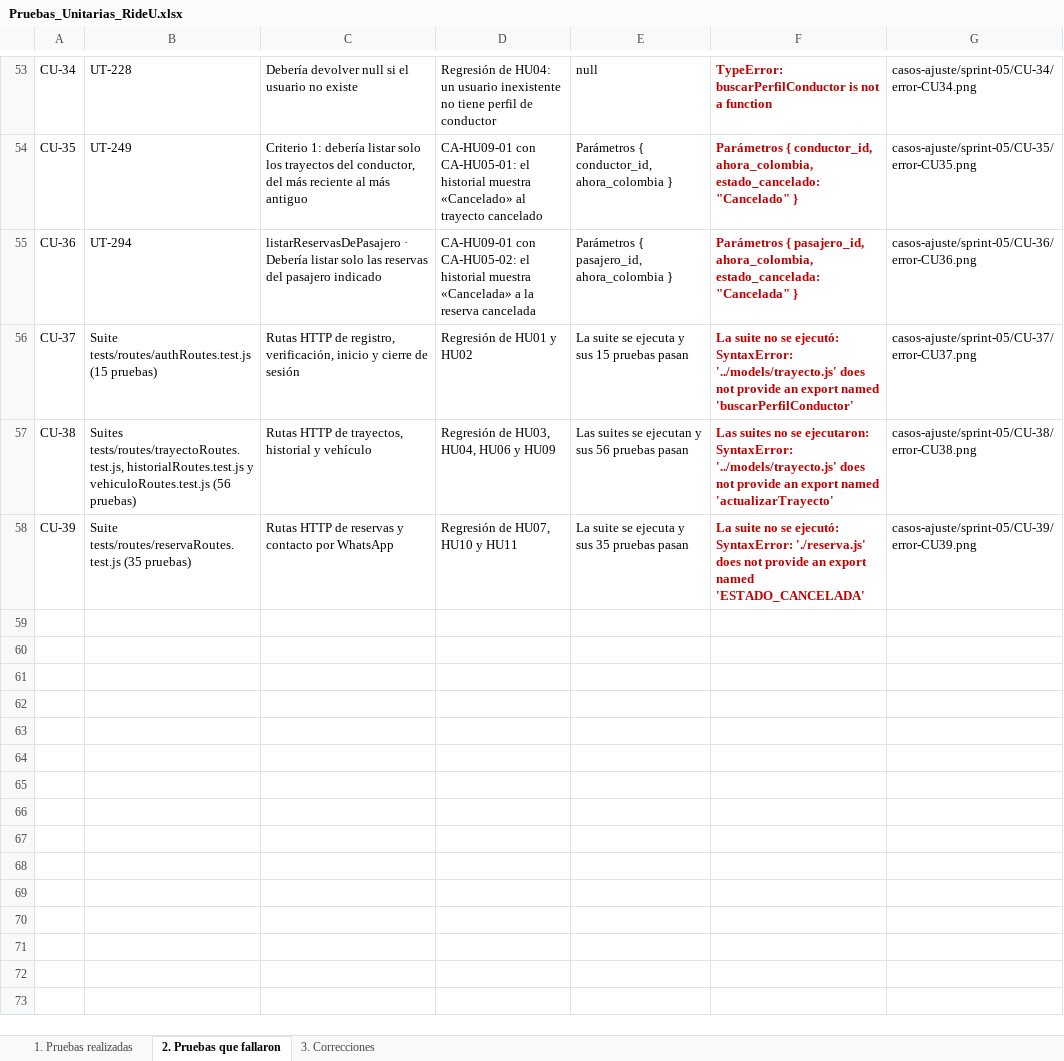
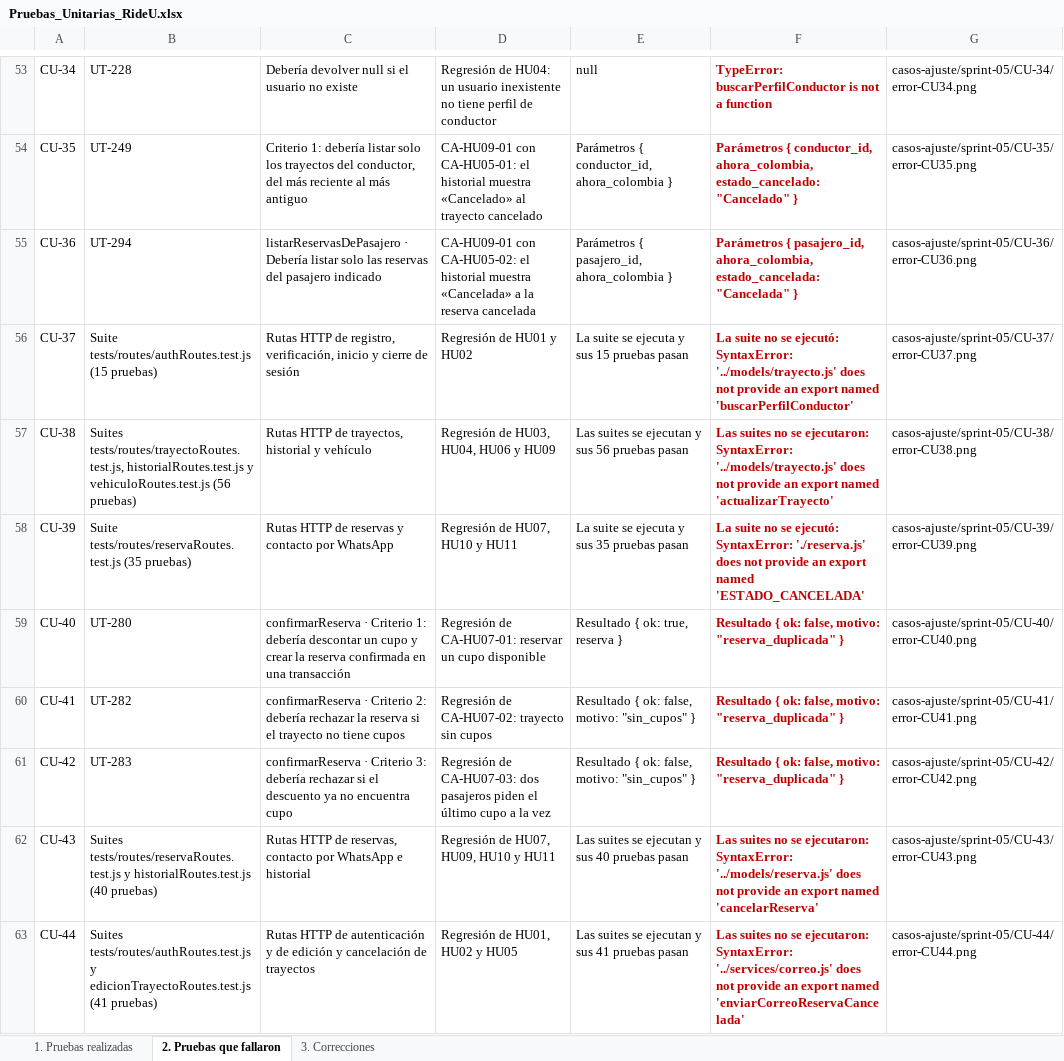
Before and after one commit to Unicauca-RIDEU/rideu, an Excel workbook: documentacion/pruebas-unitarias/Pruebas_Unitarias_RideU.xlsx, sheet 2. Pruebas que fallaron, drawn as a sheet; only a part is shown, gaps mark what is left out; values as stored, in another font and other column widths than the file's, no borders; the diff names each change by its address in the sheet, - before the commit and + after, or states it on an @@ line.

Commit message:
docs(HU08): registro de pruebas unitarias de HU08
Registra UT-420 a UT-445 y CU-40 a CU-44.

```diff
--- a/documentacion/pruebas-unitarias/Pruebas_Unitarias_RideU.xlsx (sheet 2. Pruebas que fallaron)
+++ b/documentacion/pruebas-unitarias/Pruebas_Unitarias_RideU.xlsx (sheet 2. Pruebas que fallaron)
+row 59: CU-40 | UT-280 | confirmarReserva · Criterio 1: debería descontar un cupo y crear la reserva confirmada en una transacción | Regresión de CA-HU07-01: reservar un cupo disponible | Resultado { ok: true, reserva } | Resultado { ok: false, motivo: "reserva_duplicada" } | casos-ajuste/sprint-05/CU-40/error-CU40.png
+row 60: CU-41 | UT-282 | confirmarReserva · Criterio 2: debería rechazar la reserva si el trayecto no tiene cupos | Regresión de CA-HU07-02: trayecto sin cupos | Resultado { ok: false, motivo: "sin_cupos" } | Resultado { ok: false, motivo: "reserva_duplicada" } | casos-ajuste/sprint-05/CU-41/error-CU41.png
+row 61: CU-42 | UT-283 | confirmarReserva · Criterio 3: debería rechazar si el descuento ya no encuentra cupo | Regresión de CA-HU07-03: dos pasajeros piden el último cupo a la vez | Resultado { ok: false, motivo: "sin_cupos" } | Resultado { ok: false, motivo: "reserva_duplicada" } | casos-ajuste/sprint-05/CU-42/error-CU42.png
+row 62: CU-43 | Suites tests/routes/reservaRoutes.test.js y historialRoutes.test.js (40 pruebas) | Rutas HTTP de reservas, contacto por WhatsApp e historial | Regresión de HU07, HU09, HU10 y HU11 | Las suites se ejecutan y sus 40 pruebas pasan | Las suites no se ejecutaron: SyntaxError: '../models/reserva.js' does not provide an export named 'cancelarReserva' | casos-ajuste/sprint-05/CU-43/error-CU43.png
+row 63: CU-44 | Suites tests/routes/authRoutes.test.js y edicionTrayectoRoutes.test.js (41 pruebas) | Rutas HTTP de autenticación y de edición y cancelación de trayectos | Regresión de HU01, HU02 y HU05 | Las suites se ejecutan y sus 41 pruebas pasan | Las suites no se ejecutaron: SyntaxError: '../services/correo.js' does not provide an export named 'enviarCorreoReservaCancelada' | casos-ajuste/sprint-05/CU-44/error-CU44.png
```
Also changed, not shown: sheet 1. Pruebas realizadas, sheet 3. Correcciones.
